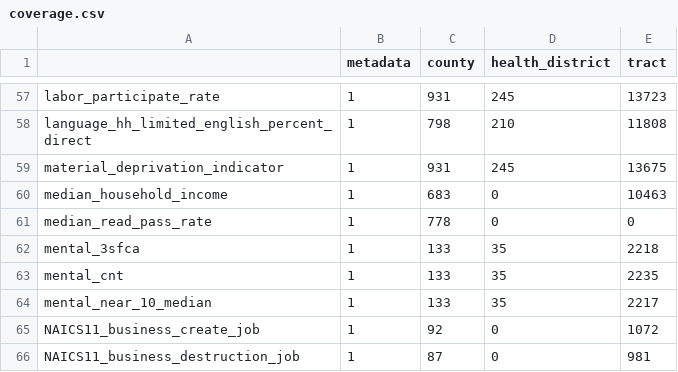
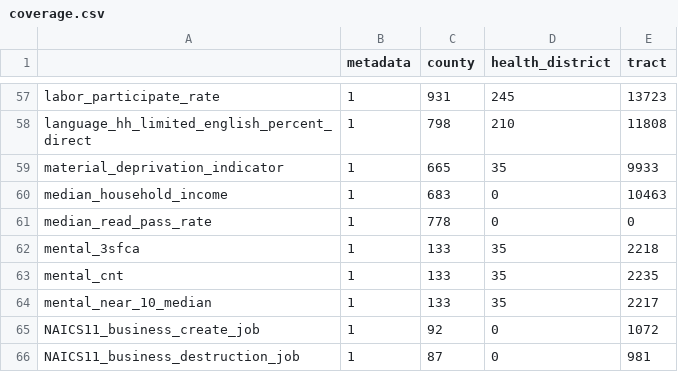
Before and after one commit to uva-bi-sdad/dashboard_test_site, a CSV file: docs/data/coverage.csv, drawn as a sheet; only a part is shown, gaps mark what is left out.

```diff
--- a/docs/data/coverage.csv
+++ b/docs/data/coverage.csv
@@ -58,3 +58,3 @@
 "language_hh_limited_english_percent_direct",1,798,210,11808
-"material_deprivation_indicator",1,931,245,13675
+"material_deprivation_indicator",1,665,35,9933
 "median_household_income",1,683,0,10463
```
Also changed, not shown: 11 other files.
